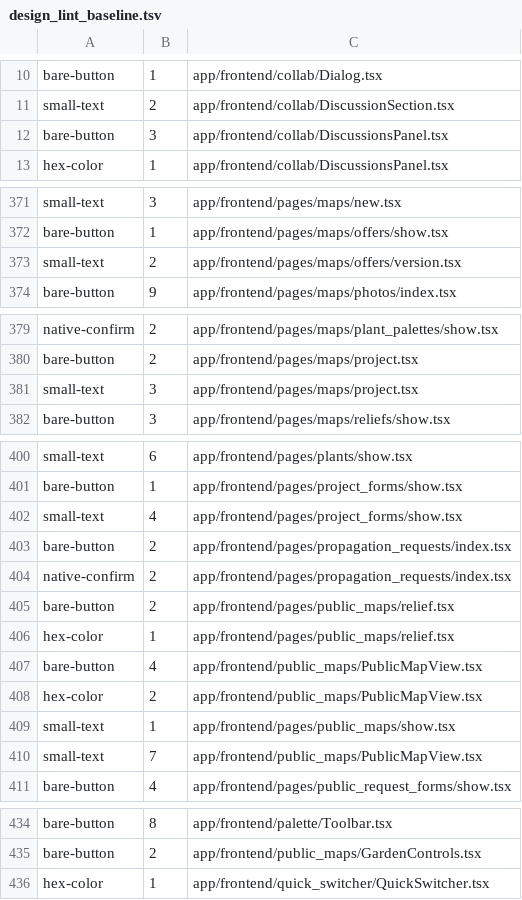
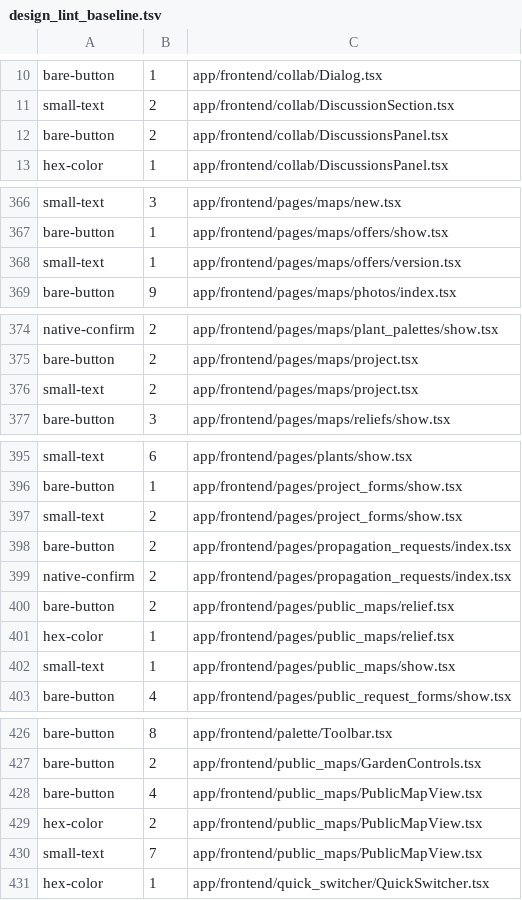
Before and after one commit to semisto-org/designer, a TSV file: config/design_lint_baseline.tsv, drawn as a sheet; only a part is shown, gaps mark what is left out; the diff covers the shown part only.

```diff
--- a/config/design_lint_baseline.tsv
+++ b/config/design_lint_baseline.tsv
@@ -11,3 +11,3 @@ bare-button	1	app/frontend/collab/Dialog.tsx
 small-text	2	app/frontend/collab/DiscussionSection.tsx
-bare-button	3	app/frontend/collab/DiscussionsPanel.tsx
+bare-button	2	app/frontend/collab/DiscussionsPanel.tsx
 hex-color	1	app/frontend/collab/DiscussionsPanel.tsx
@@ -372,3 +367,3 @@ small-text	3	app/frontend/pages/maps/new.tsx
 bare-button	1	app/frontend/pages/maps/offers/show.tsx
-small-text	2	app/frontend/pages/maps/offers/version.tsx
+small-text	1	app/frontend/pages/maps/offers/version.tsx
 bare-button	9	app/frontend/pages/maps/photos/index.tsx
@@ -380,3 +375,3 @@ native-confirm	2	app/frontend/pages/maps/plant_palettes/show.tsx
 bare-button	2	app/frontend/pages/maps/project.tsx
-small-text	3	app/frontend/pages/maps/project.tsx
+small-text	2	app/frontend/pages/maps/project.tsx
 bare-button	3	app/frontend/pages/maps/reliefs/show.tsx
@@ -401,3 +396,3 @@ small-text	6	app/frontend/pages/plants/show.tsx
 bare-button	1	app/frontend/pages/project_forms/show.tsx
-small-text	4	app/frontend/pages/project_forms/show.tsx
+small-text	2	app/frontend/pages/project_forms/show.tsx
 bare-button	2	app/frontend/pages/propagation_requests/index.tsx
@@ -406,6 +401,3 @@ bare-button	2	app/frontend/pages/public_maps/relief.tsx
 hex-color	1	app/frontend/pages/public_maps/relief.tsx
-bare-button	4	app/frontend/public_maps/PublicMapView.tsx
-hex-color	2	app/frontend/public_maps/PublicMapView.tsx
 small-text	1	app/frontend/pages/public_maps/show.tsx
-small-text	7	app/frontend/public_maps/PublicMapView.tsx
 bare-button	4	app/frontend/pages/public_request_forms/show.tsx
@@ -435,2 +427,5 @@ bare-button	8	app/frontend/palette/Toolbar.tsx
 bare-button	2	app/frontend/public_maps/GardenControls.tsx
+bare-button	4	app/frontend/public_maps/PublicMapView.tsx
+hex-color	2	app/frontend/public_maps/PublicMapView.tsx
+small-text	7	app/frontend/public_maps/PublicMapView.tsx
 hex-color	1	app/frontend/quick_switcher/QuickSwitcher.tsx
```
Also changed, not shown: 5 removed rows and 6 edited cells elsewhere in this file, 28 other files.
